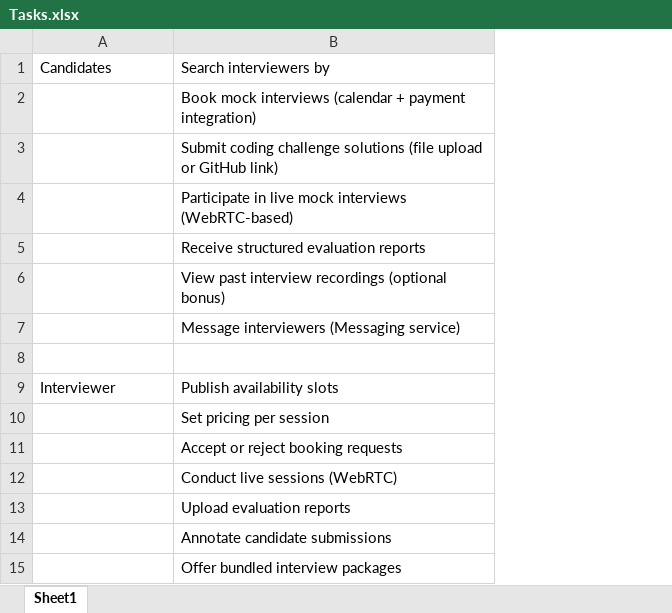
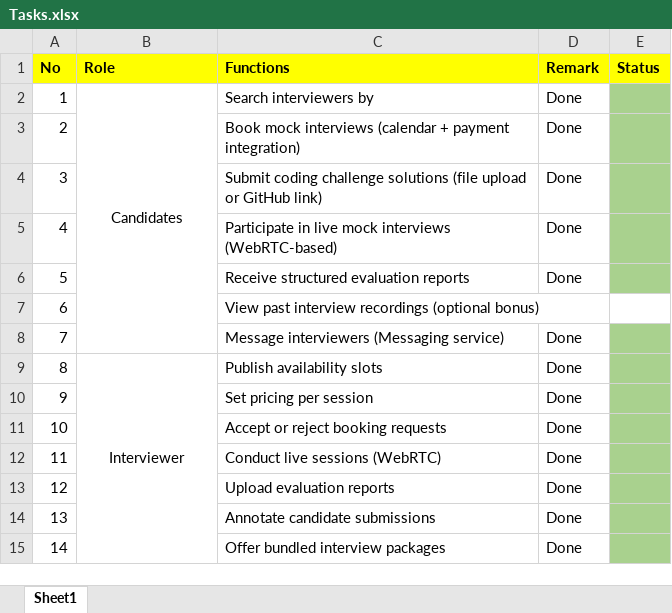
Before and after one commit to wshsenanayaka/hiresphere-cloud-assignment, an Excel workbook: doc/Tasks.xlsx, sheet Sheet1, drawn as a sheet; values as stored, in another font and other column widths than the file's, no borders; removed rows and columns are numbered as before the commit, all else as after; the diff names each change by its address in the sheet, - before the commit and + after, or states it on an @@ line.

```diff
--- a/doc/Tasks.xlsx (sheet Sheet1)
+++ b/doc/Tasks.xlsx (sheet Sheet1)
+column A, rows 2-15: 1 | 2 | 3 | 4 | 5 | 6 | 7 | 8 | 9 | 10 | 11 | 12 | 13 | 14
+column D, rows 2-15: Done | Done | Done | Done | Done |  | Done | Done | Done | Done | Done | Done | Done | Done
+column E, empty
+row 1: No | Role | Functions | Remark | Status
-B2 alignment: left
+B2 alignment: center
+B2:B8 merged
-row 8: (empty)
-B9 alignment: left
+B9 alignment: center
+B9:B15 merged
```
Also changed, not shown: 55 other files.
